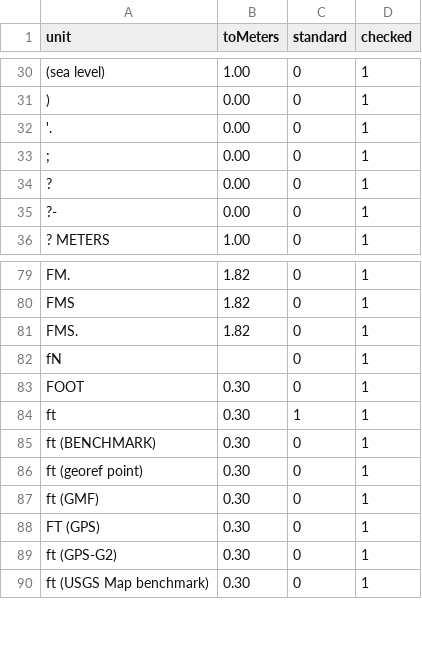
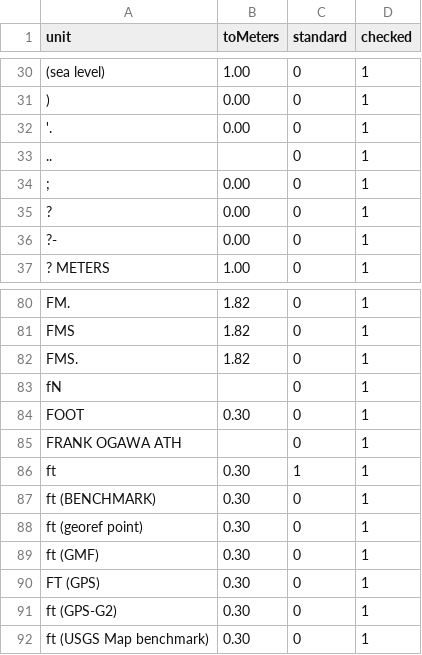
Before and after one commit to VertNet/DwCVocabs, a CSV file: vocabs/LengthConversion.csv, drawn as a sheet; only a part is shown, gaps mark what is left out; the diff names each change by its address in the sheet, - before the commit and + after, or states it on an @@ line.

```diff
--- a/vocabs/LengthConversion.csv
+++ b/vocabs/LengthConversion.csv
+row 33: .. |  | 0 | 1
+row 85: FRANK OGAWA ATH |  | 0 | 1
```
Also changed, not shown: 1 other file.
